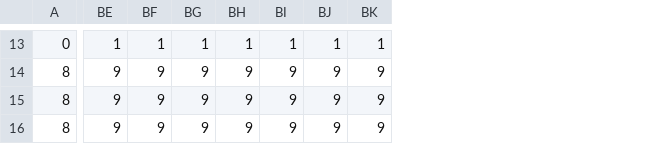
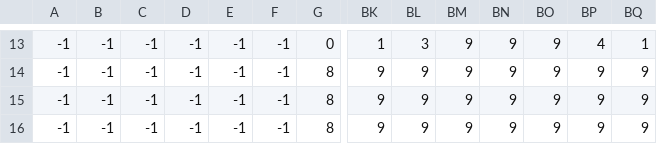
Before and after one commit to Keystle/DinoMatero-Pygame, a CSV file: map/Levels_1/nivel_1._terreno.csv, drawn as a sheet; only a part is shown, gaps mark what is left out; addresses are those after the commit; the diff covers the shown part only; the diff names each change by its address in the sheet, - before the commit and + after, or states it on an @@ line.

```diff
--- a/map/Levels_1/nivel_1._terreno.csv
+++ b/map/Levels_1/nivel_1._terreno.csv
+column A, rows 13-16: all -1
+column B, rows 13-16: all -1
+column C, rows 13-16: all -1
+column D, rows 13-16: all -1
+column E, rows 13-16: all -1
+column F, rows 13-16: all -1
-BL13: 1
+BL13: 3
-BM13: 1
+BM13: 9
-BN13: 1
+BN13: 9
-BO13: 1
+BO13: 9
-BP13: 1
+BP13: 4
```
Also changed, not shown: 22 edited cells elsewhere in this file, map/Levels_1/nivel_1._arbol.csv, map/Levels_1/nivel_1._cueva.csv, 22 other files.
